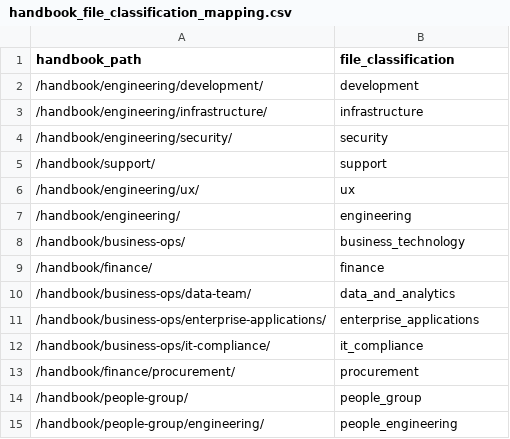
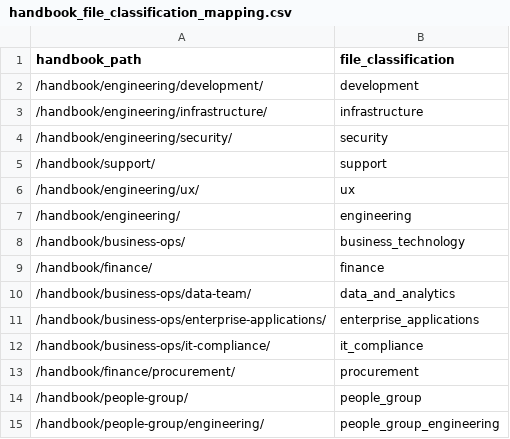
Before and after one commit to ktopcuoglu/gitlab-dbt-analytics, a CSV file: transform/snowflake-dbt/data/handbook_file_classification_mapping.csv, drawn as a sheet.

Commit message:
Replace people_engineering with people_group_engineering

```diff
--- a/transform/snowflake-dbt/data/handbook_file_classification_mapping.csv
+++ b/transform/snowflake-dbt/data/handbook_file_classification_mapping.csv
@@ -14,2 +14,2 @@ handbook_path,file_classification
 /handbook/people-group/,people_group
-/handbook/people-group/engineering/,people_engineering
+/handbook/people-group/engineering/,people_group_engineering
```
Also changed, not shown: 5 other files.
